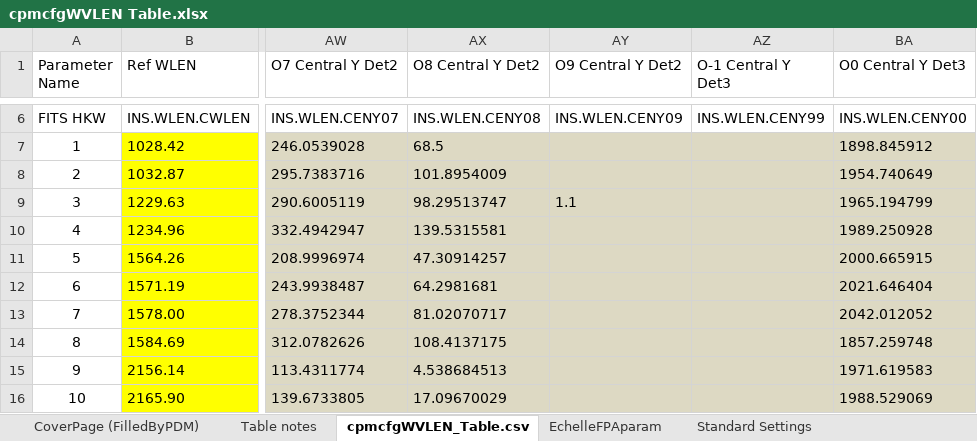
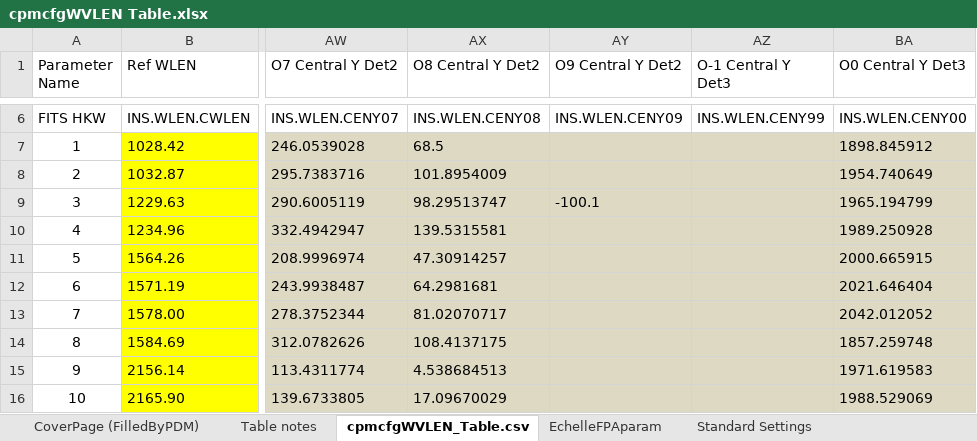
Before and after one commit to astro-alexis/crifors, an Excel workbook: data/cpmcfgWVLEN Table.xlsx, sheet cpmcfgWVLEN_Table.csv, drawn as a sheet; only a part is shown, gaps mark what is left out; values as stored, in another font and other column widths than the file's, no borders; conditional formats not drawn; the diff names each change by its address in the sheet, - before the commit and + after, or states it on an @@ line.

Commit message:
tableupdate

```diff
--- a/data/cpmcfgWVLEN Table.xlsx (sheet cpmcfgWVLEN_Table.csv)
+++ b/data/cpmcfgWVLEN Table.xlsx (sheet cpmcfgWVLEN_Table.csv)
-AY9 (O9 Central Y Det2): 1.1
+AY9 (O9 Central Y Det2): -100.1
```
